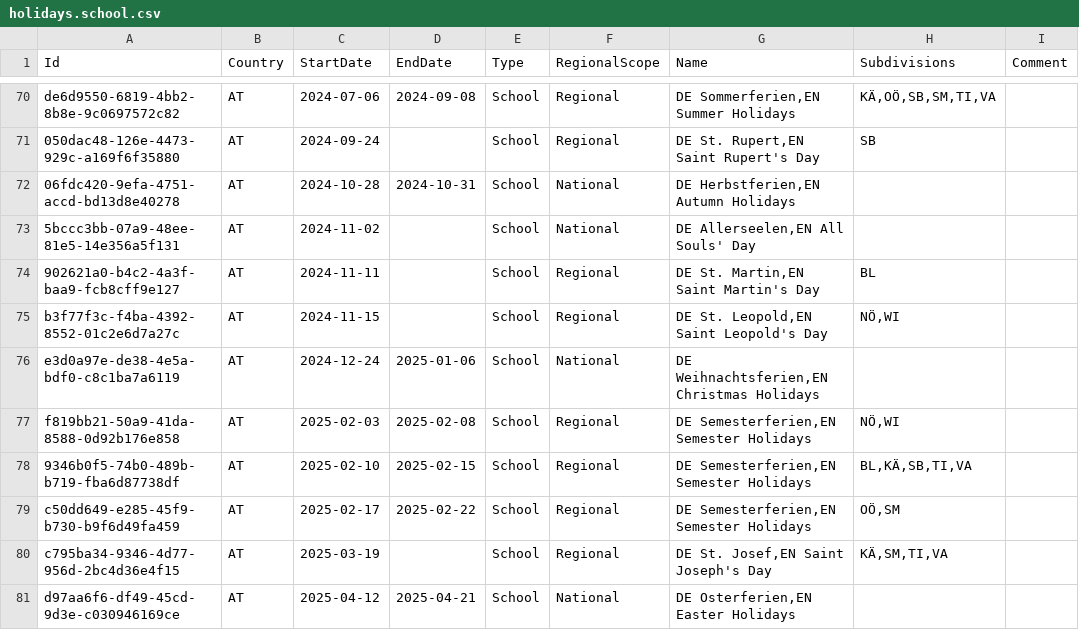
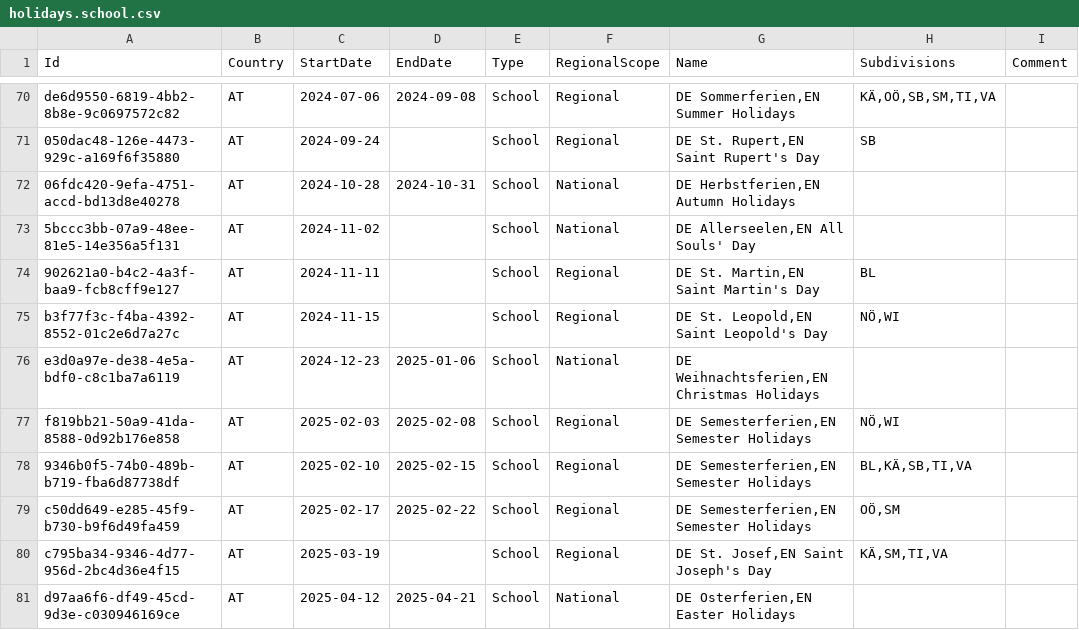
Before and after one commit to openpotato/openholidaysapi.data, a CSV file: src/at/holidays/holidays.school.csv, drawn as a sheet; only a part is shown, gaps mark what is left out.

Commit message:
Bugfix for Austrian school holidays

```diff
--- a/src/at/holidays/holidays.school.csv
+++ b/src/at/holidays/holidays.school.csv
@@ -75,3 +75,3 @@ de6d9550-6819-4bb2-8b8e-9c0697572c82;AT;2024-07-06;2024-09-08;School;Regional;DE
 b3f77f3c-f4ba-4392-8552-01c2e6d7a27c;AT;2024-11-15;;School;Regional;DE St. Leopold,EN Saint Leopold's Day;NÖ,WI;
-e3d0a97e-de38-4e5a-bdf0-c8c1ba7a6119;AT;2024-12-24;2025-01-06;School;National;DE Weihnachtsferien,EN Christmas Holidays;;
+e3d0a97e-de38-4e5a-bdf0-c8c1ba7a6119;AT;2024-12-23;2025-01-06;School;National;DE Weihnachtsferien,EN Christmas Holidays;;
 f819bb21-50a9-41da-8588-0d92b176e858;AT;2025-02-03;2025-02-08;School;Regional;DE Semesterferien,EN Semester Holidays;NÖ,WI;
```
